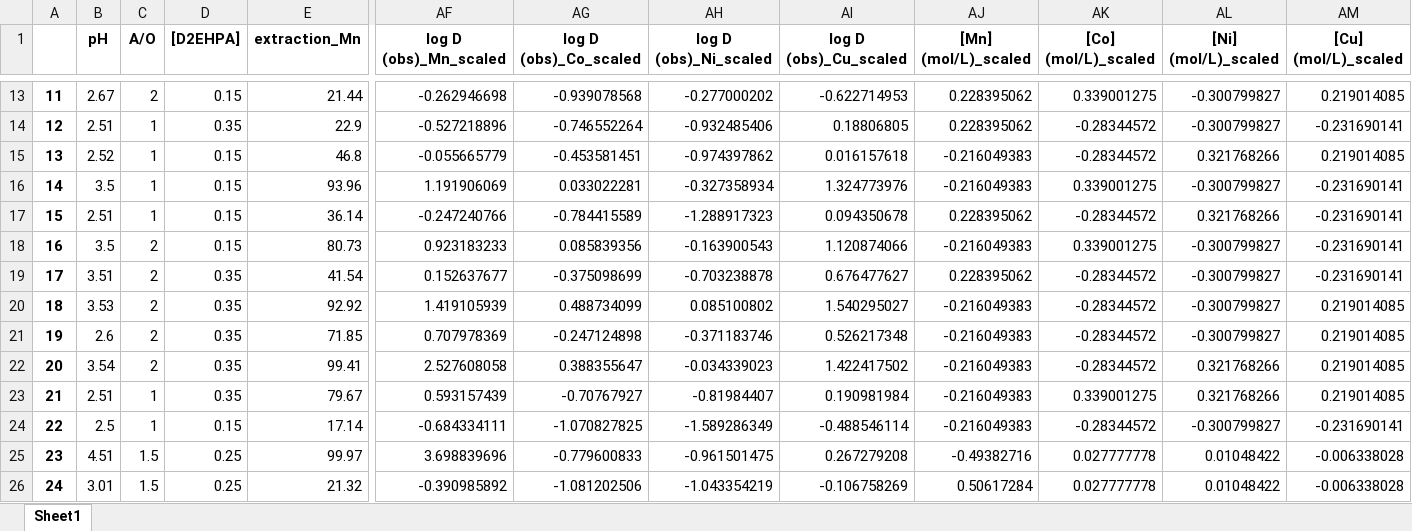
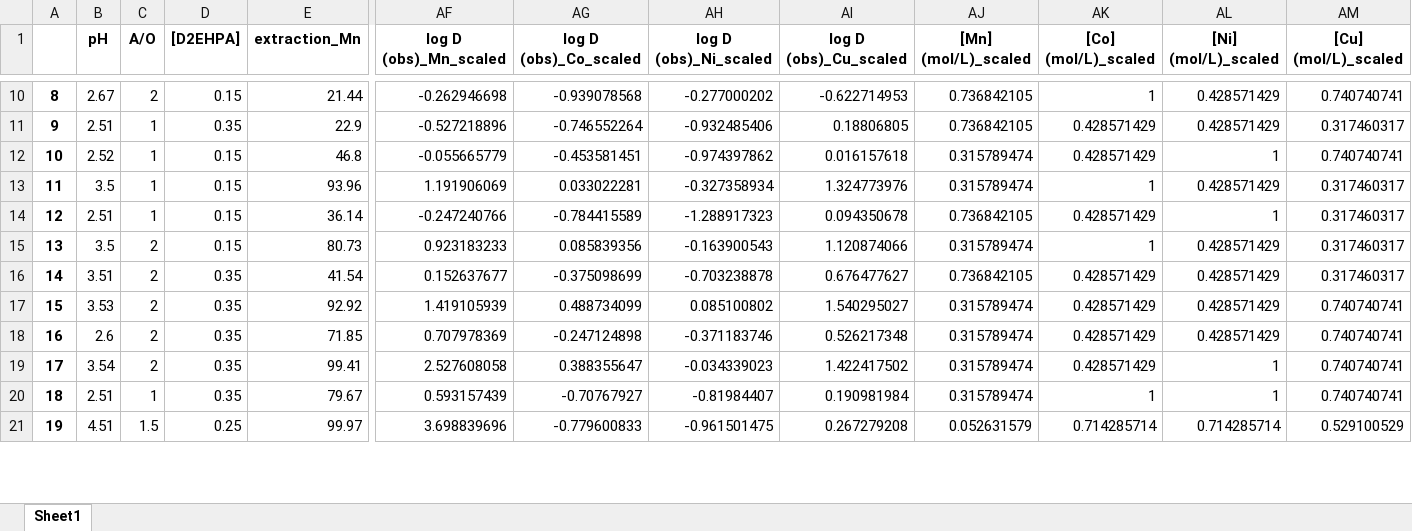
Before and after one commit to ArkoprabhoDasgupta/prommis, an Excel workbook: src/prommis/solvent_extraction/debug_data.xlsx, sheet Sheet1, drawn as a sheet; only a part is shown, gaps mark what is left out; values as stored, in another font and other column widths than the file's, no borders; removed rows and columns are numbered as before the commit, all else as after; rows hold the shown columns only; the diff covers the shown part only; the diff names each change by its address in the sheet, - before the commit and + after, or states it on an @@ line.

```diff
--- a/src/prommis/solvent_extraction/debug_data.xlsx (sheet Sheet1)
+++ b/src/prommis/solvent_extraction/debug_data.xlsx (sheet Sheet1)
@@ column A renumbered from row 3 down @@
-AJ10:AJ11 ([Mn] (mol/L)_scaled): 0.228395062
+AJ10:AJ11 ([Mn] (mol/L)_scaled): 0.736842105
-AK10 ([Co] (mol/L)_scaled): 0.339001275
+AK10 ([Co] (mol/L)_scaled): 1
-AL10:AL11 ([Ni] (mol/L)_scaled): -0.300799827
+AL10:AL11 ([Ni] (mol/L)_scaled): 0.428571429
-AM10 ([Cu] (mol/L)_scaled): 0.219014085
+AM10 ([Cu] (mol/L)_scaled): 0.740740741
-AK11:AK12 ([Co] (mol/L)_scaled): -0.28344572
+AK11:AK12 ([Co] (mol/L)_scaled): 0.428571429
-AM11 ([Cu] (mol/L)_scaled): -0.231690141
+AM11 ([Cu] (mol/L)_scaled): 0.317460317
-AJ12:AJ13 ([Mn] (mol/L)_scaled): -0.216049383
+AJ12:AJ13 ([Mn] (mol/L)_scaled): 0.315789474
-AL12 ([Ni] (mol/L)_scaled): 0.321768266
+AL12 ([Ni] (mol/L)_scaled): 1
-AM12 ([Cu] (mol/L)_scaled): 0.219014085
+AM12 ([Cu] (mol/L)_scaled): 0.740740741
-AK13 ([Co] (mol/L)_scaled): 0.339001275
+AK13 ([Co] (mol/L)_scaled): 1
-AL13 ([Ni] (mol/L)_scaled): -0.300799827
+AL13 ([Ni] (mol/L)_scaled): 0.428571429
-AM13:AM16 ([Cu] (mol/L)_scaled): -0.231690141
+AM13:AM16 ([Cu] (mol/L)_scaled): 0.317460317
-AJ14 ([Mn] (mol/L)_scaled): 0.228395062
+AJ14 ([Mn] (mol/L)_scaled): 0.736842105
-AK14 ([Co] (mol/L)_scaled): -0.28344572
+AK14 ([Co] (mol/L)_scaled): 0.428571429
-AL14 ([Ni] (mol/L)_scaled): 0.321768266
+AL14 ([Ni] (mol/L)_scaled): 1
-AJ15 ([Mn] (mol/L)_scaled): -0.216049383
+AJ15 ([Mn] (mol/L)_scaled): 0.315789474
-AK15 ([Co] (mol/L)_scaled): 0.339001275
+AK15 ([Co] (mol/L)_scaled): 1
-AL15:AL18 ([Ni] (mol/L)_scaled): -0.300799827
+AL15:AL18 ([Ni] (mol/L)_scaled): 0.428571429
-AJ16 ([Mn] (mol/L)_scaled): 0.228395062
+AJ16 ([Mn] (mol/L)_scaled): 0.736842105
-AK16:AK19 ([Co] (mol/L)_scaled): -0.28344572
+AK16:AK19 ([Co] (mol/L)_scaled): 0.428571429
-AJ17:AJ20 ([Mn] (mol/L)_scaled): -0.216049383
+AJ17:AJ20 ([Mn] (mol/L)_scaled): 0.315789474
-AM17:AM20 ([Cu] (mol/L)_scaled): 0.219014085
+AM17:AM20 ([Cu] (mol/L)_scaled): 0.740740741
-AL19:AL20 ([Ni] (mol/L)_scaled): 0.321768266
+AL19:AL20 ([Ni] (mol/L)_scaled): 1
-AK20 ([Co] (mol/L)_scaled): 0.339001275
+AK20 ([Co] (mol/L)_scaled): 1
-row 24: 22 | 2.5 | 1 | 0.15 | 17.14 | -0.684334111 | -1.070827825 | -1.589286349 | -0.488546114 | -0.216049383 | -0.28344572 | -0.300799827 | -0.231690141
-AJ21 ([Mn] (mol/L)_scaled): -0.49382716
+AJ21 ([Mn] (mol/L)_scaled): 0.052631579
-AK21 ([Co] (mol/L)_scaled): 0.027777778
+AK21 ([Co] (mol/L)_scaled): 0.714285714
-AL21 ([Ni] (mol/L)_scaled): 0.01048422
+AL21 ([Ni] (mol/L)_scaled): 0.714285714
-AM21 ([Cu] (mol/L)_scaled): -0.006338028
+AM21 ([Cu] (mol/L)_scaled): 0.529100529
-row 26: 24 | 3.01 | 1.5 | 0.25 | 21.32 | -0.390985892 | -1.081202506 | -1.043354219 | -0.106758269 | 0.50617284 | 0.027777778 | 0.01048422 | -0.006338028
```
Also changed, not shown: 6 removed rows and 64 edited cells elsewhere in this sheet, 15 other files.
